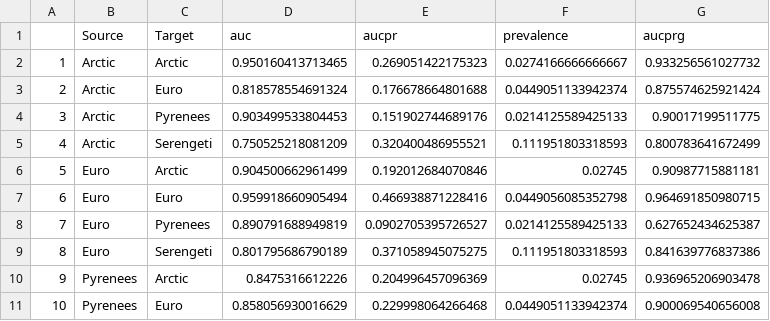
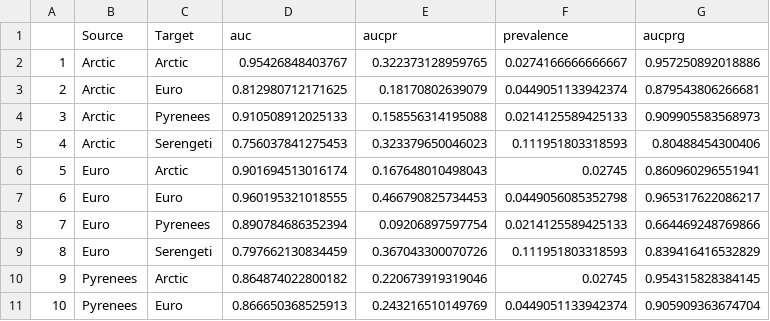
Before and after one commit to MJousse/Chapt-NicheSpace, a CSV file: data/checkpoints/overall_performance.csv, drawn as a sheet; only a part is shown; the diff covers the shown part only.

```diff
--- a/data/checkpoints/overall_performance.csv
+++ b/data/checkpoints/overall_performance.csv
@@ -1,11 +1,11 @@
 "","Source","Target","auc","aucpr","prevalence","aucprg"
-"1","Arctic","Arctic",0.950160413713465,0.269051422175323,0.0274166666666667,0.933256561027732
-"2","Arctic","Euro",0.818578554691324,0.176678664801688,0.0449051133942374,0.875574625921424
-"3","Arctic","Pyrenees",0.903499533804453,0.151902744689176,0.0214125589425133,0.90017199511775
-"4","Arctic","Serengeti",0.750525218081209,0.320400486955521,0.111951803318593,0.800783641672499
-"5","Euro","Arctic",0.904500662961499,0.192012684070846,0.02745,0.90987715881181
-"6","Euro","Euro",0.959918660905494,0.466938871228416,0.0449056085352798,0.964691850980715
-"7","Euro","Pyrenees",0.890791688949819,0.0902705395726527,0.0214125589425133,0.627652434625387
-"8","Euro","Serengeti",0.801795686790189,0.371058945075275,0.111951803318593,0.841639776837386
-"9","Pyrenees","Arctic",0.8475316612226,0.204996457096369,0.02745,0.936965206903478
-"10","Pyrenees","Euro",0.858056930016629,0.229998064266468,0.0449051133942374,0.900069540656008
+"1","Arctic","Arctic",0.95426848403767,0.322373128959765,0.0274166666666667,0.957250892018886
+"2","Arctic","Euro",0.812980712171625,0.18170802639079,0.0449051133942374,0.879543806266681
+"3","Arctic","Pyrenees",0.910508912025133,0.158556314195088,0.0214125589425133,0.909905583568973
+"4","Arctic","Serengeti",0.756037841275453,0.323379650046023,0.111951803318593,0.80488454300406
+"5","Euro","Arctic",0.901694513016174,0.167648010498043,0.02745,0.860960296551941
+"6","Euro","Euro",0.960195321018555,0.466790825734453,0.0449056085352798,0.965317622086217
+"7","Euro","Pyrenees",0.890784686352394,0.09206897597754,0.0214125589425133,0.664469248769866
+"8","Euro","Serengeti",0.797662130834459,0.367043300070726,0.111951803318593,0.839416416532829
+"9","Pyrenees","Arctic",0.864874022800182,0.220673919319046,0.02745,0.954315828384145
+"10","Pyrenees","Euro",0.866650368525913,0.243216510149769,0.0449051133942374,0.905909363674704
```
Also changed, not shown: 18 edited cells elsewhere in this file, data/checkpoints/overall_performance_draws.csv, data/checkpoints/species_performance.csv, 2 other files.
